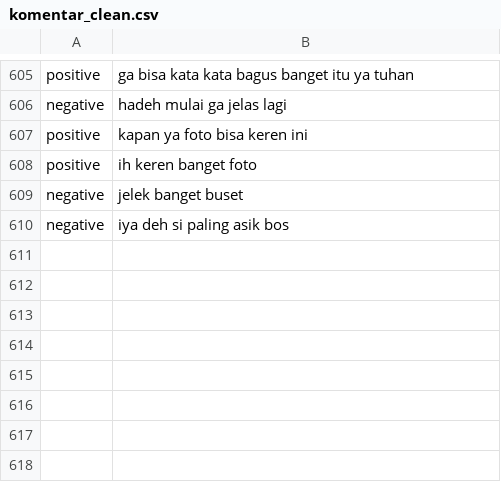
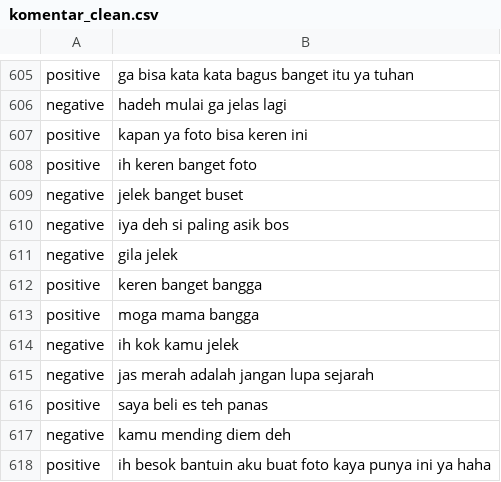
Before and after one commit to latifulfikri/ml_sentimentAnalyzer, a CSV file: komentar_clean.csv, drawn as a sheet; only a part is shown, gaps mark what is left out; the diff names each change by its address in the sheet, - before the commit and + after, or states it on an @@ line.

```diff
--- a/komentar_clean.csv
+++ b/komentar_clean.csv
+row 611: negative | gila jelek
+row 612: positive | keren banget bangga
+row 613: positive | moga mama bangga
+row 614: negative | ih kok kamu jelek
+row 615: negative | jas merah adalah jangan lupa sejarah
+row 616: positive | saya beli es teh panas
+row 617: negative | kamu mending diem deh
+row 618: positive | ih besok bantuin aku buat foto kaya punya ini ya haha
```
Also changed, not shown: 1 other file.
